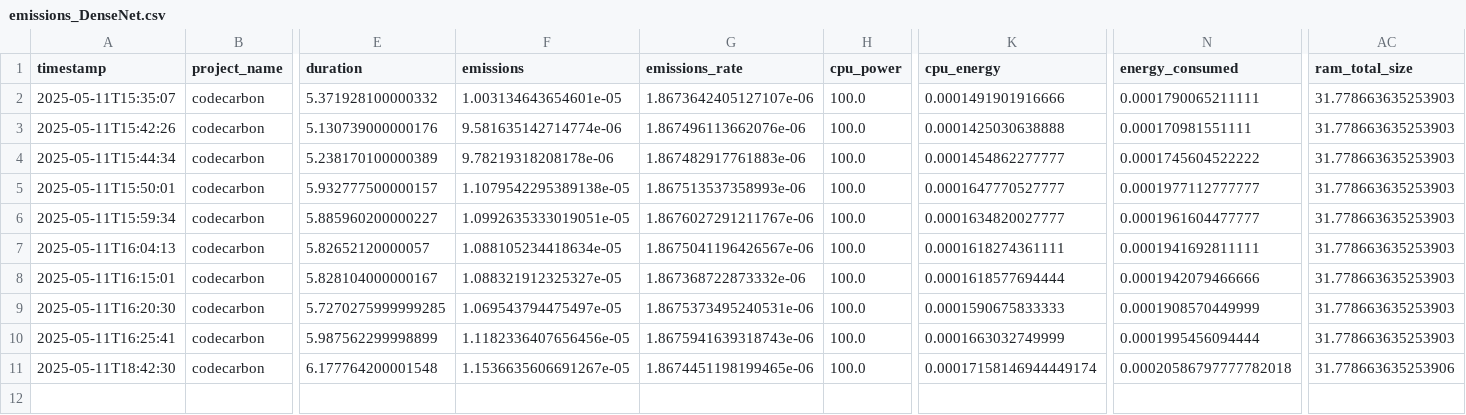
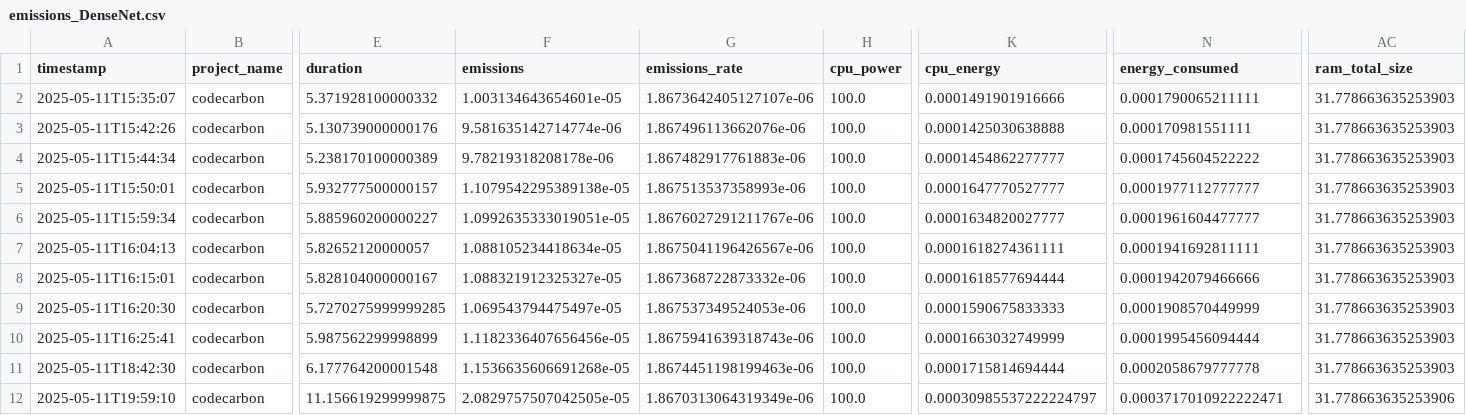
Before and after one commit to hafsa223/ComEcoResponsabiliteIA, a CSV file: results/emissions_DenseNet.csv, drawn as a sheet; only a part is shown, gaps mark what is left out; rows hold the shown columns only; the diff names each change by its address in the sheet, - before the commit and + after, or states it on an @@ line.

```diff
--- a/results/emissions_DenseNet.csv
+++ b/results/emissions_DenseNet.csv
-G9 (emissions_rate): 1.8675373495240531e-06
+G9 (emissions_rate): 1.867537349524053e-06
-F11 (emissions): 1.1536635606691267e-05
+F11 (emissions): 1.1536635606691268e-05
-G11 (emissions_rate): 1.8674451198199465e-06
+G11 (emissions_rate): 1.8674451198199463e-06
-K11 (cpu_energy): 0.00017158146944449174
+K11 (cpu_energy): 0.0001715814694444
-N11 (energy_consumed): 0.00020586797777782018
+N11 (energy_consumed): 0.0002058679777778
-AC11 (ram_total_size): 31.778663635253906
+AC11 (ram_total_size): 31.778663635253903
+row 12: 2025-05-11T19:59:10 | codecarbon | 11.156619299999875 | 2.0829757507042505e-05 | 1.8670313064319349e-06 | 100.0 | 0.00030985537222224797 | 0.0003717010922222471 | 31.778663635253906
```
Also changed, not shown: results/emissions_CNN.csv, results/emissions_SVM.csv, 2 other files.
